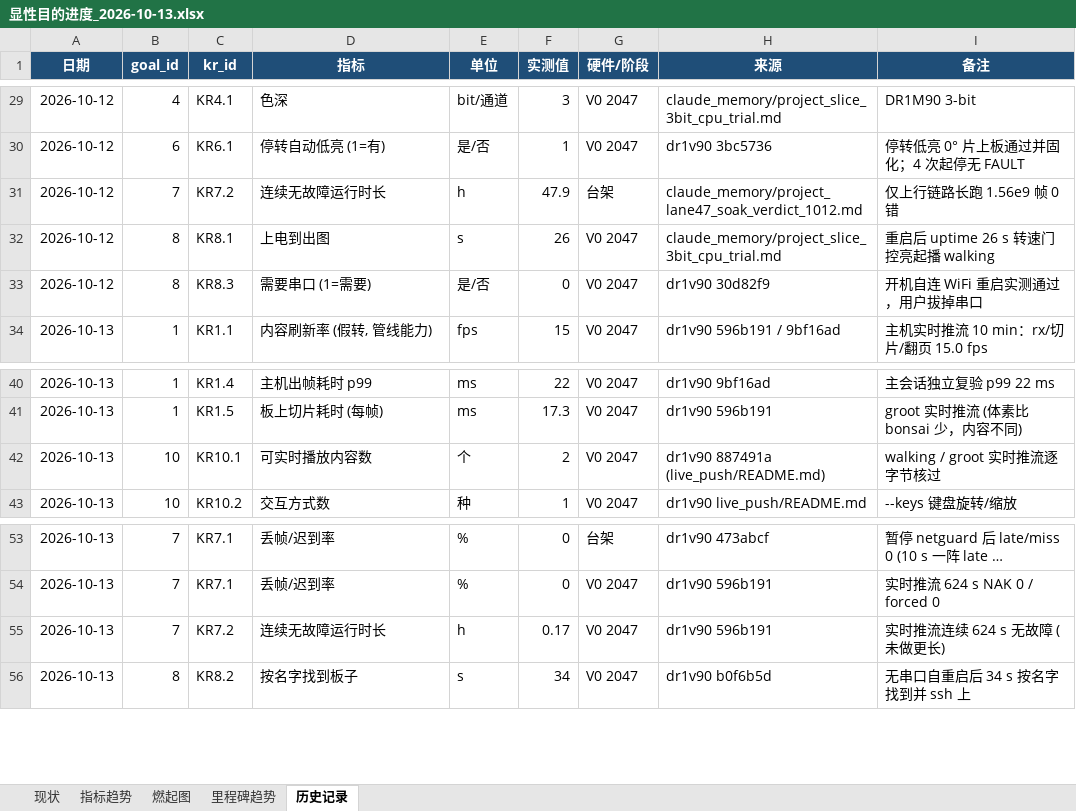
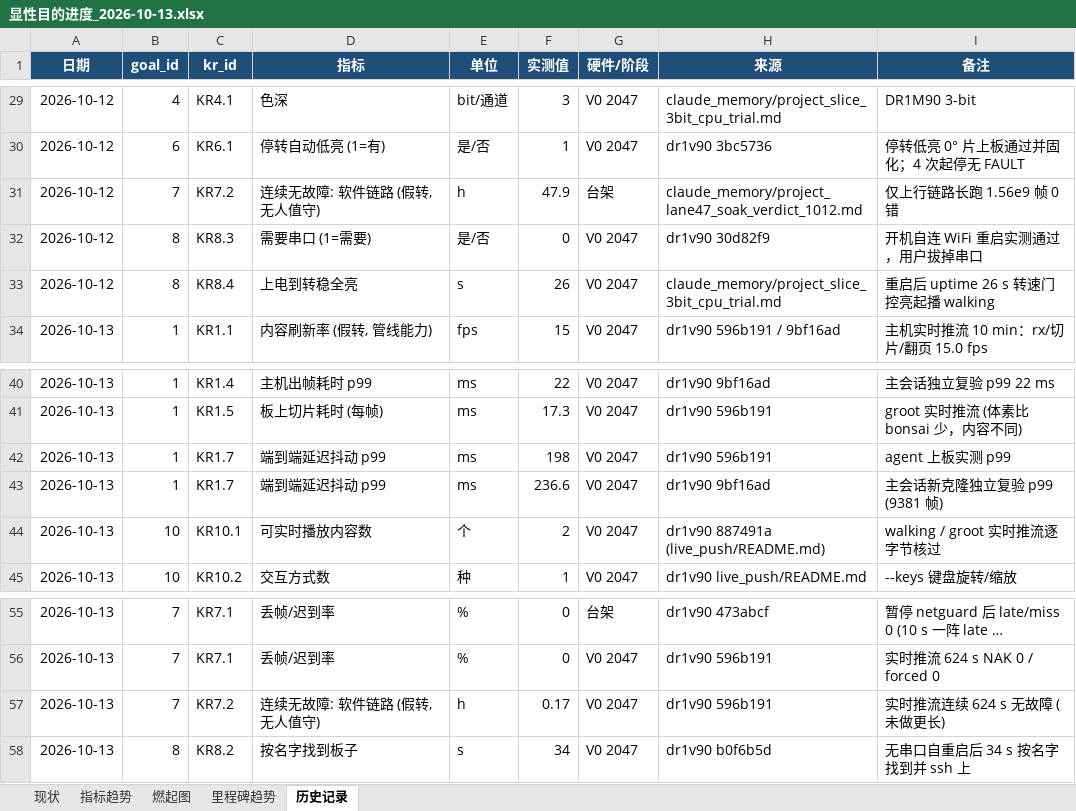
Before and after one commit to kiujkiu/zynq_pov, an Excel workbook: docs/progress/显性目的进度_2026-10-13.xlsx, sheet 历史记录, drawn as a sheet; only a part is shown, gaps mark what is left out; long unchanged cells end in …; values as stored, in another font and other column widths than the file's, no borders; removed rows and columns are numbered as before the commit, all else as after; the diff names each change by its address in the sheet, - before the commit and + after, or states it on an @@ line.

```diff
--- a/docs/progress/显性目的进度_2026-10-13.xlsx (sheet 历史记录)
+++ b/docs/progress/显性目的进度_2026-10-13.xlsx (sheet 历史记录)
-D31 (指标): 连续无故障运行时长
+D31 (指标): 连续无故障: 软件链路 (假转, 无人值守)
-row 32: 2026-10-12 | 8 | KR8.1 | 上电到出图 | s | 26 | V0 2047 | claude_memory/project_slice_3bit_cpu_trial.md | 重启后 uptime 26 s 转速门控亮起播 walking
+row 33: 2026-10-12 | 8 | KR8.4 | 上电到转稳全亮 | s | 26 | V0 2047 | claude_memory/project_slice_3bit_cpu_trial.md | 重启后 uptime 26 s 转速门控亮起播 walking
+row 42: 2026-10-13 | 1 | KR1.7 | 端到端延迟抖动 p99 | ms | 198 | V0 2047 | dr1v90 596b191 | agent 上板实测 p99
+row 43: 2026-10-13 | 1 | KR1.7 | 端到端延迟抖动 p99 | ms | 236.6 | V0 2047 | dr1v90 9bf16ad | 主会话新克隆独立复验 p99 (9381 帧)
-D57 (指标): 连续无故障运行时长
+D57 (指标): 连续无故障: 软件链路 (假转, 无人值守)
```
Also changed, not shown: sheet 指标趋势, sheet 现状, charts or pictures, 4 other files.
